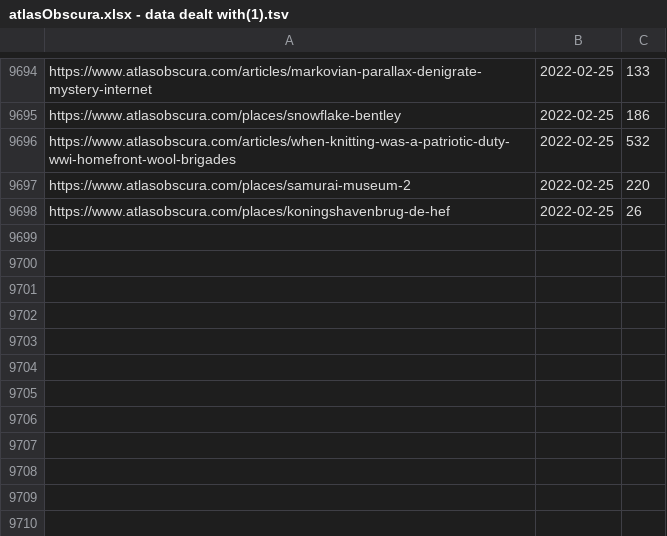
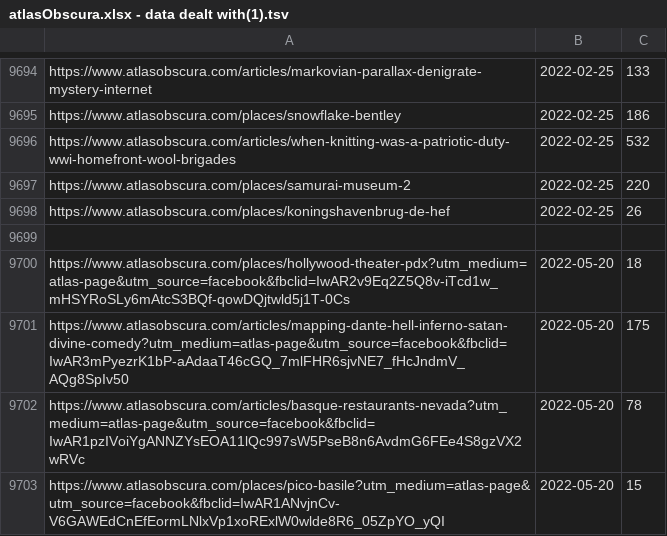
Before and after one commit to Hbunce1561/Timely, a TSV file: atlasObscura.xlsx - data dealt with(1).tsv, drawn as a sheet; only a part is shown, gaps mark what is left out.

Commit message:
test

```diff
--- a/atlasObscura.xlsx - data dealt with(1).tsv
+++ b/atlasObscura.xlsx - data dealt with(1).tsv
@@ -9698 +9698,6 @@ https://www.atlasobscura.com/places/samurai-museum-2	2022-02-25	220
 https://www.atlasobscura.com/places/koningshavenbrug-de-hef	2022-02-25	26
+
+https://www.atlasobscura.com/places/hollywood-theater-pdx?utm_medium=atlas-page&utm_source=facebook&fbclid=IwAR2v9Eq2Z5Q8v-iTcd1w_mHSYRoSLy6mAtcS3BQf-qowDQjtwld5j1T-0Cs	2022-05-20	18
+https://www.atlasobscura.com/articles/mapping-dante-hell-inferno-satan-divine-comedy?utm_medium=atlas-page&utm_source=facebook&fbclid=IwAR3mPyezrK1bP-aAdaaT46cGQ_7mlFHR6sjvNE7_fHcJndmV_AQg8SpIv50	2022-05-20	175
+https://www.atlasobscura.com/articles/basque-restaurants-nevada?utm_medium=atlas-page&utm_source=facebook&fbclid=IwAR1pzIVoiYgANNZYsEOA11lQc997sW5PseB8n6AvdmG6FEe4S8gzVX2wRVc	2022-05-20	78
+https://www.atlasobscura.com/places/pico-basile?utm_medium=atlas-page&utm_source=facebook&fbclid=IwAR1ANvjnCv-V6GAWEdCnEfEormLNlxVp1xoRExlW0wlde8R6_05ZpYO_yQI	2022-05-20	15
```
